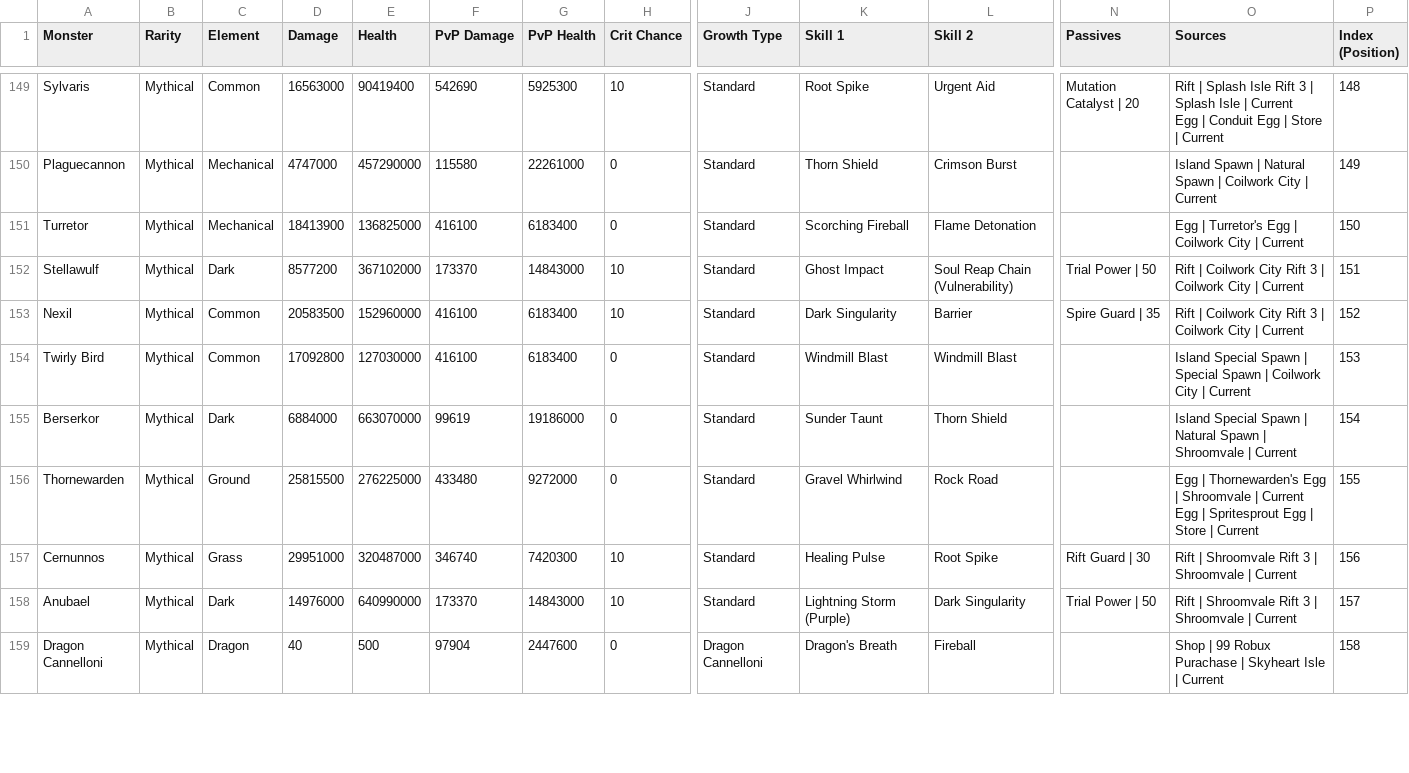
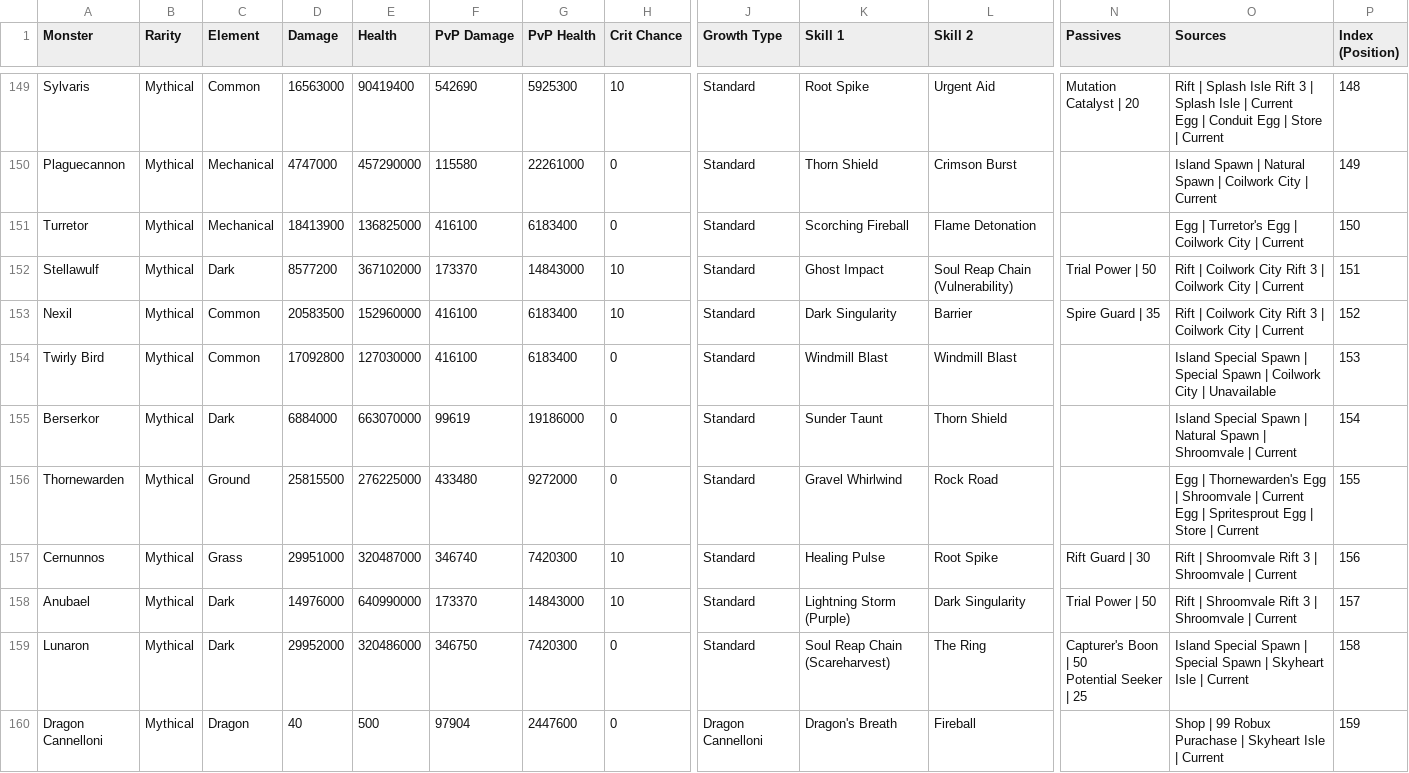
Before and after one commit to jjeastside/catch-a-monster-labs, a CSV file: app/data-source/monsters.csv, drawn as a sheet; only a part is shown, gaps mark what is left out; addresses are those after the commit; rows hold the shown columns only; ↵ is a line break in a cell; the diff covers the shown part only; the diff names each change by its address in the sheet, - before the commit and + after, or states it on an @@ line.

Commit message:
Updated 0.54 Monsters

```diff
--- a/app/data-source/monsters.csv
+++ b/app/data-source/monsters.csv
-O154 (Sources): …City | Current
+O154 (Sources): …City | Unavailable
+row 159: Lunaron | Mythical | Dark | 29952000 | 320486000 | 346750 | 7420300 | 0 | Standard | Soul Reap Chain (Scareharvest) | The Ring | Capturer's Boon | 50 ↵ Potential Seeker | 25 | Island Special Spawn | Special Spawn | Skyheart Isle | Current | 158
-P160 (Index (Position)): 158
+P160 (Index (Position)): 159
```
Also changed, not shown: 1 added row and 98 edited cells elsewhere in this file, app/data-source/skills.csv, 10 other files.
